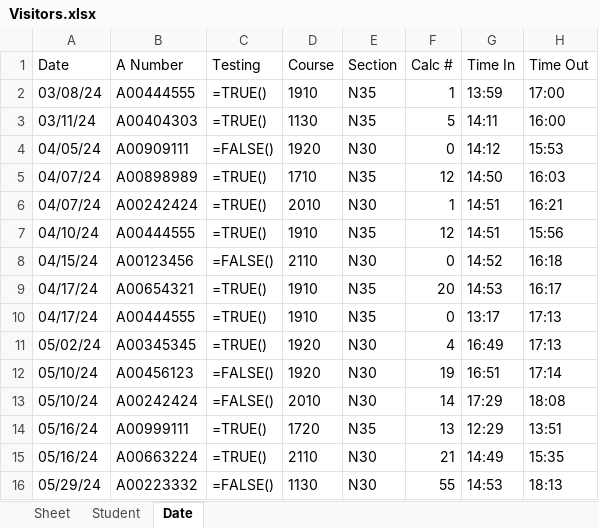
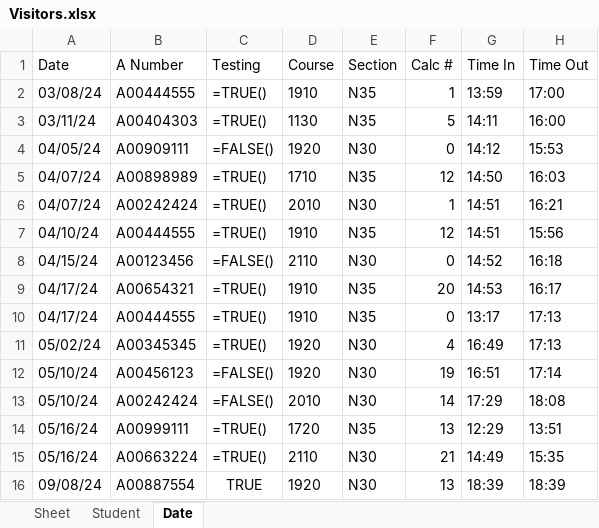
Before and after one commit to Celia-git/TestingCenter, an Excel workbook: data/Visitors.xlsx, sheet Date, drawn as a sheet; values as stored, in another font and other column widths than the file's, no borders; formulas without a stored value are shown as written; removed rows and columns are numbered as before the commit, all else as after; the diff names each change by its address in the sheet, - before the commit and + after, or states it on an @@ line.

```diff
--- a/data/Visitors.xlsx (sheet Date)
+++ b/data/Visitors.xlsx (sheet Date)
-row 16: 05/29/24 | A00223332 | =FALSE() | 1130 | N30 | 55 | 14:53 | 18:13
+row 16: 09/08/24 | A00887554 | TRUE | 1920 | N30 | 13 | 18:39 | 18:39
```
Also changed, not shown: sheet Student, 1 other file.
